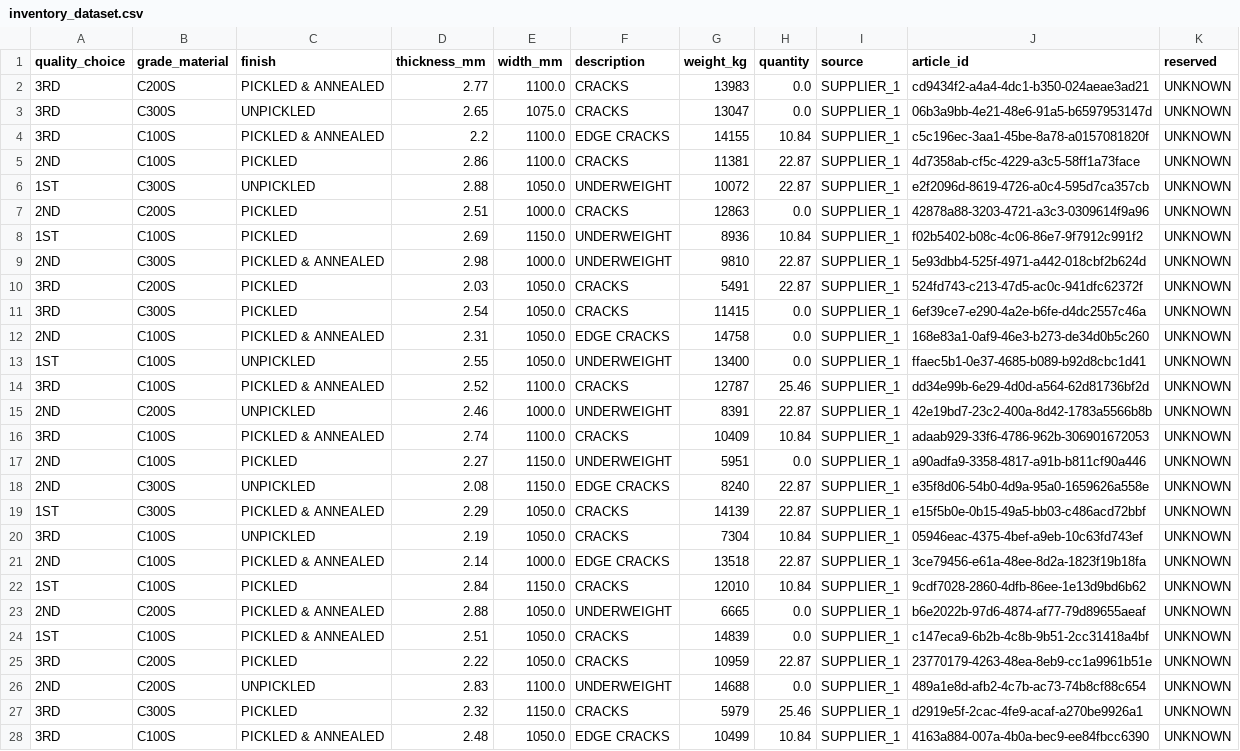
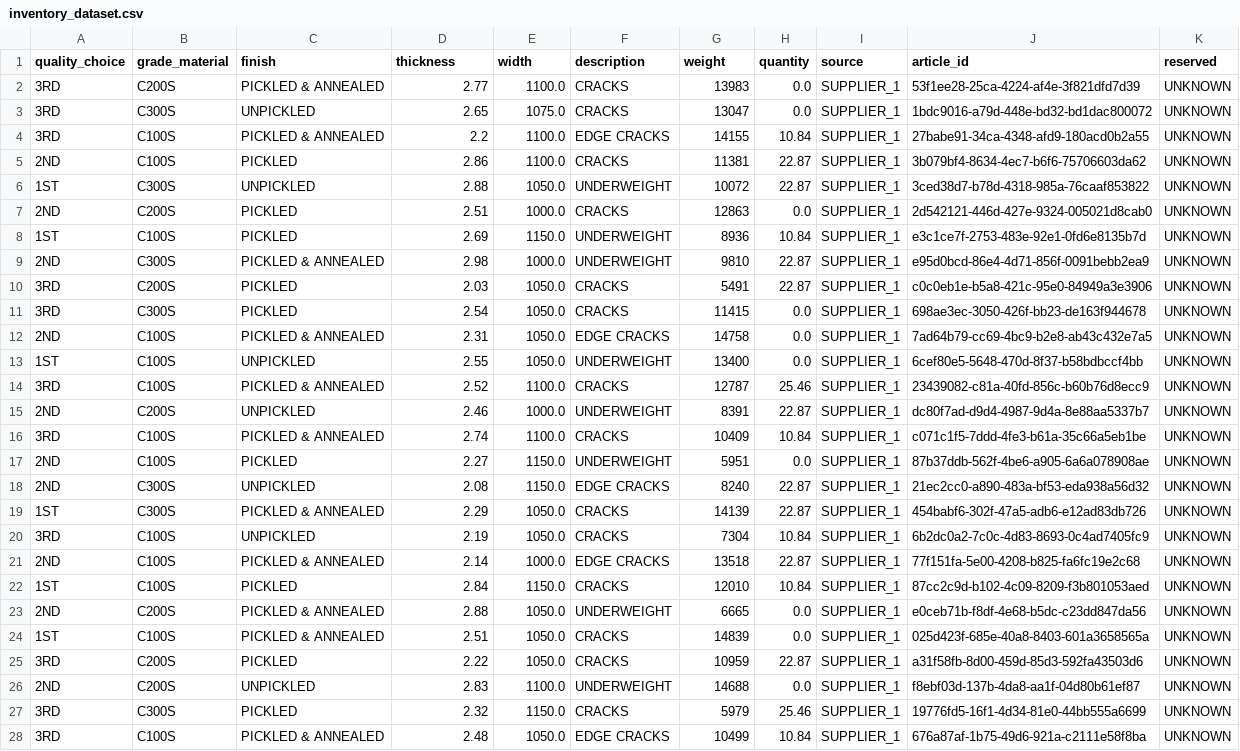
Before and after one commit to tarzahedi/data-science-assessment, a CSV file: resources/export/inventory_dataset.csv, drawn as a sheet; only a part is shown; the diff covers the shown part only; the diff names each change by its address in the sheet, - before the commit and + after, or states it on an @@ line.

Commit message:
Fix column names

```diff
--- a/resources/export/inventory_dataset.csv
+++ b/resources/export/inventory_dataset.csv
-D1: thickness_mm
+D1: thickness
-E1: width_mm
+E1: width
-G1: weight_kg
+G1: weight
-J2 (article_id): cd9434f2-a4a4-4dc1-b350-024aeae3ad21
+J2 (article_id): 53f1ee28-25ca-4224-af4e-3f821dfd7d39
-J3 (article_id): 06b3a9bb-4e21-48e6-91a5-b6597953147d
+J3 (article_id): 1bdc9016-a79d-448e-bd32-bd1dac800072
-J4 (article_id): c5c196ec-3aa1-45be-8a78-a0157081820f
+J4 (article_id): 27babe91-34ca-4348-afd9-180acd0b2a55
-J5 (article_id): 4d7358ab-cf5c-4229-a3c5-58ff1a73face
+J5 (article_id): 3b079bf4-8634-4ec7-b6f6-75706603da62
-J6 (article_id): e2f2096d-8619-4726-a0c4-595d7ca357cb
+J6 (article_id): 3ced38d7-b78d-4318-985a-76caaf853822
-J7 (article_id): 42878a88-3203-4721-a3c3-0309614f9a96
+J7 (article_id): 2d542121-446d-427e-9324-005021d8cab0
-J8 (article_id): f02b5402-b08c-4c06-86e7-9f7912c991f2
+J8 (article_id): e3c1ce7f-2753-483e-92e1-0fd6e8135b7d
-J9 (article_id): 5e93dbb4-525f-4971-a442-018cbf2b624d
+J9 (article_id): e95d0bcd-86e4-4d71-856f-0091bebb2ea9
-J10 (article_id): 524fd743-c213-47d5-ac0c-941dfc62372f
+J10 (article_id): c0c0eb1e-b5a8-421c-95e0-84949a3e3906
-J11 (article_id): 6ef39ce7-e290-4a2e-b6fe-d4dc2557c46a
+J11 (article_id): 698ae3ec-3050-426f-bb23-de163f944678
-J12 (article_id): 168e83a1-0af9-46e3-b273-de34d0b5c260
+J12 (article_id): 7ad64b79-cc69-4bc9-b2e8-ab43c432e7a5
-J13 (article_id): ffaec5b1-0e37-4685-b089-b92d8cbc1d41
+J13 (article_id): 6cef80e5-5648-470d-8f37-b58bdbccf4bb
-J14 (article_id): dd34e99b-6e29-4d0d-a564-62d81736bf2d
+J14 (article_id): 23439082-c81a-40fd-856c-b60b76d8ecc9
-J15 (article_id): 42e19bd7-23c2-400a-8d42-1783a5566b8b
+J15 (article_id): dc80f7ad-d9d4-4987-9d4a-8e88aa5337b7
-J16 (article_id): adaab929-33f6-4786-962b-306901672053
+J16 (article_id): c071c1f5-7ddd-4fe3-b61a-35c66a5eb1be
-J17 (article_id): a90adfa9-3358-4817-a91b-b811cf90a446
+J17 (article_id): 87b37ddb-562f-4be6-a905-6a6a078908ae
-J18 (article_id): e35f8d06-54b0-4d9a-95a0-1659626a558e
+J18 (article_id): 21ec2cc0-a890-483a-bf53-eda938a56d32
-J19 (article_id): e15f5b0e-0b15-49a5-bb03-c486acd72bbf
+J19 (article_id): 454babf6-302f-47a5-adb6-e12ad83db726
-J20 (article_id): 05946eac-4375-4bef-a9eb-10c63fd743ef
+J20 (article_id): 6b2dc0a2-7c0c-4d83-8693-0c4ad7405fc9
-J21 (article_id): 3ce79456-e61a-48ee-8d2a-1823f19b18fa
+J21 (article_id): 77f151fa-5e00-4208-b825-fa6fc19e2c68
-J22 (article_id): 9cdf7028-2860-4dfb-86ee-1e13d9bd6b62
+J22 (article_id): 87cc2c9d-b102-4c09-8209-f3b801053aed
-J23 (article_id): b6e2022b-97d6-4874-af77-79d89655aeaf
+J23 (article_id): e0ceb71b-f8df-4e68-b5dc-c23dd847da56
-J24 (article_id): c147eca9-6b2b-4c8b-9b51-2cc31418a4bf
+J24 (article_id): 025d423f-685e-40a8-8403-601a3658565a
-J25 (article_id): 23770179-4263-48ea-8eb9-cc1a9961b51e
+J25 (article_id): a31f58fb-8d00-459d-85d3-592fa43503d6
-J26 (article_id): 489a1e8d-afb2-4c7b-ac73-74b8cf88c654
+J26 (article_id): f8ebf03d-137b-4da8-aa1f-04d80b61ef87
-J27 (article_id): d2919e5f-2cac-4fe9-acaf-a270be9926a1
+J27 (article_id): 19776fd5-16f1-4d34-81e0-44bb555a6699
-J28 (article_id): 4163a884-007a-4b0a-bec9-ee84fbcc6390
+J28 (article_id): 676a87af-1b75-49d6-921a-c2111e58f8ba
```
Also changed, not shown: 23 edited cells elsewhere in this file, 2 other files.
